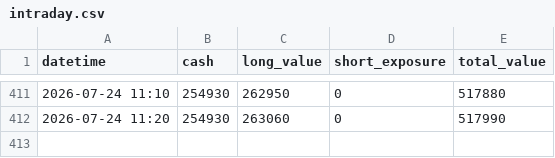
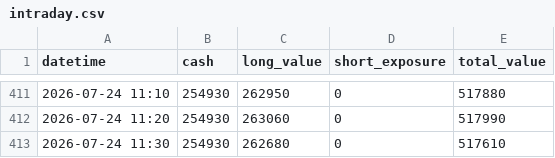
Before and after one commit to dmkn013/kabu, a CSV file: data/runs/run_001/intraday.csv, drawn as a sheet; only a part is shown, gaps mark what is left out; the diff names each change by its address in the sheet, - before the commit and + after, or states it on an @@ line.

```diff
--- a/data/runs/run_001/intraday.csv
+++ b/data/runs/run_001/intraday.csv
+row 413: 2026-07-24 11:30 | 254930 | 262680 | 0 | 517610
```
Also changed, not shown: data/runs/run_002/intraday.csv, data/runs/run_003/intraday.csv, 2 other files.
